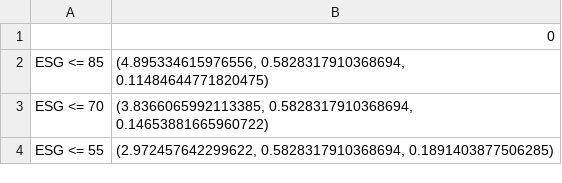
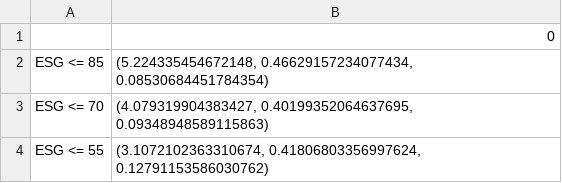
Before and after one commit to fynluk/Beyond_The_Deal, a CSV file: Final/Data/16-Sharpe2Y.csv, drawn as a sheet.

```diff
--- a/Final/Data/16-Sharpe2Y.csv
+++ b/Final/Data/16-Sharpe2Y.csv
@@ -1,4 +1,4 @@
 ,0
-ESG <= 85,"(4.895334615976556, 0.5828317910368694, 0.11484644771820475)"
-ESG <= 70,"(3.8366065992113385, 0.5828317910368694, 0.14653881665960722)"
-ESG <= 55,"(2.972457642299622, 0.5828317910368694, 0.1891403877506285)"
+ESG <= 85,"(5.224335454672148, 0.46629157234077434, 0.08530684451784354)"
+ESG <= 70,"(4.079319904383427, 0.40199352064637695, 0.09348948589115863)"
+ESG <= 55,"(3.1072102363310674, 0.41806803356997624, 0.12791153586030762)"
```
Also changed, not shown: Final/Data/17-Sharpe5Y.csv, 9 other files.
